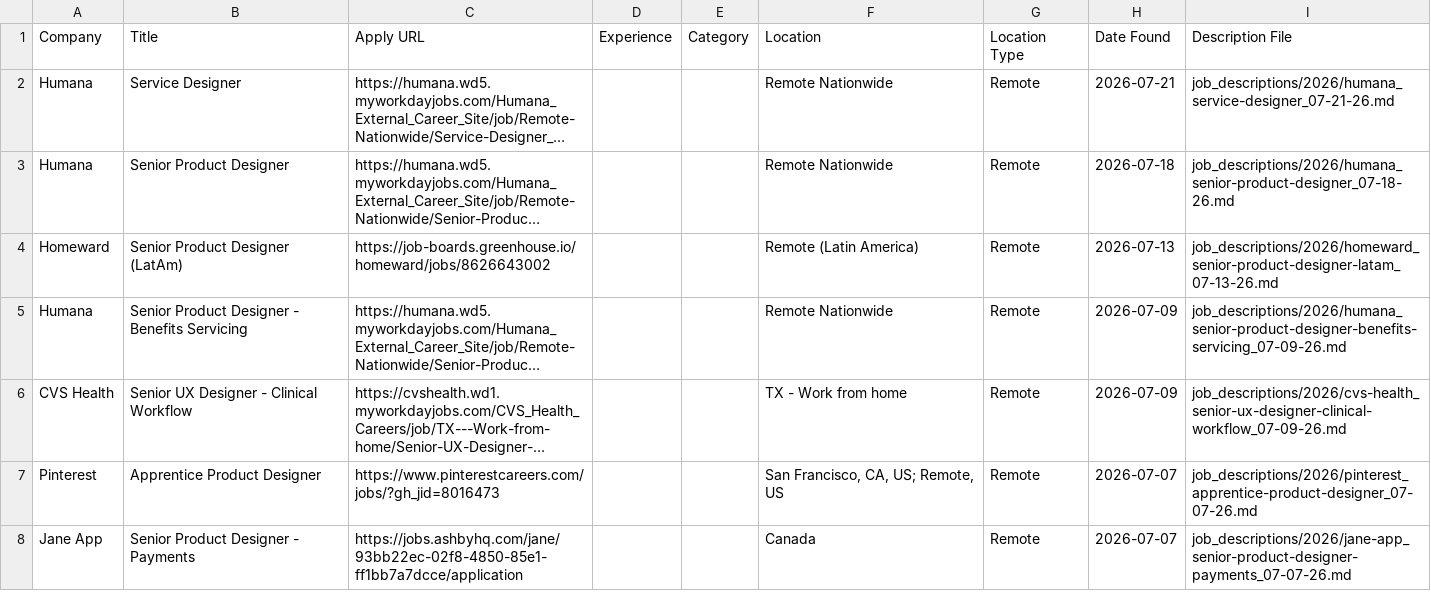
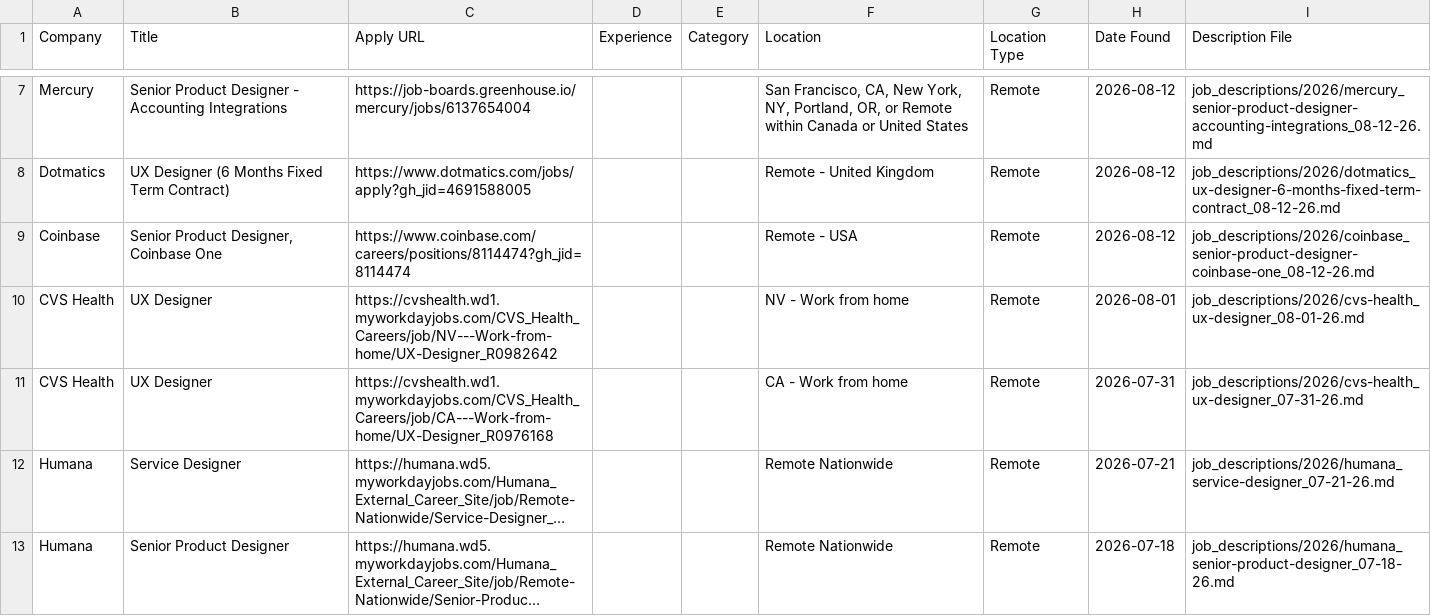
Before and after one commit to Artzalife/job-search-agent, a CSV file: jobs.csv, drawn as a sheet; only a part is shown, gaps mark what is left out; the shorter side is filled out with more unchanged rows; long unchanged cells end in …; the diff covers the shown part only; the diff names each change by its address in the sheet, - before the commit and + after, or states it on an @@ line.

```diff
--- a/jobs.csv
+++ b/jobs.csv
+row 7: Mercury | Senior Product Designer - Accounting Integrations | https://job-boards.greenhouse.io/mercury/jobs/6137654004 |  |  | San Francisco, CA, New York, NY, Portland, OR, or Remote within Canada or United States | Remote | 2026-08-12 | job_descriptions/2026/mercury_senior-product-designer-accounting-integrations_08-12-26.md
+row 8: Dotmatics | UX Designer (6 Months Fixed Term Contract) | https://www.dotmatics.com/jobs/apply?gh_jid=4691588005 |  |  | Remote - United Kingdom | Remote | 2026-08-12 | job_descriptions/2026/dotmatics_ux-designer-6-months-fixed-term-contract_08-12-26.md
+row 9: Coinbase | Senior Product Designer, Coinbase One | https://www.coinbase.com/careers/positions/8114474?gh_jid=8114474 |  |  | Remote - USA | Remote | 2026-08-12 | job_descriptions/2026/coinbase_senior-product-designer-coinbase-one_08-12-26.md
+row 10: CVS Health | UX Designer | https://cvshealth.wd1.myworkdayjobs.com/CVS_Health_Careers/job/NV---Work-from-home/UX-Designer_R0982642 |  |  | NV - Work from home | Remote | 2026-08-01 | job_descriptions/2026/cvs-health_ux-designer_08-01-26.md
+row 11: CVS Health | UX Designer | https://cvshealth.wd1.myworkdayjobs.com/CVS_Health_Careers/job/CA---Work-from-home/UX-Designer_R0976168 |  |  | CA - Work from home | Remote | 2026-07-31 | job_descriptions/2026/cvs-health_ux-designer_07-31-26.md
```
Also changed, not shown: 5 added rows elsewhere in this file, 13 other files.
